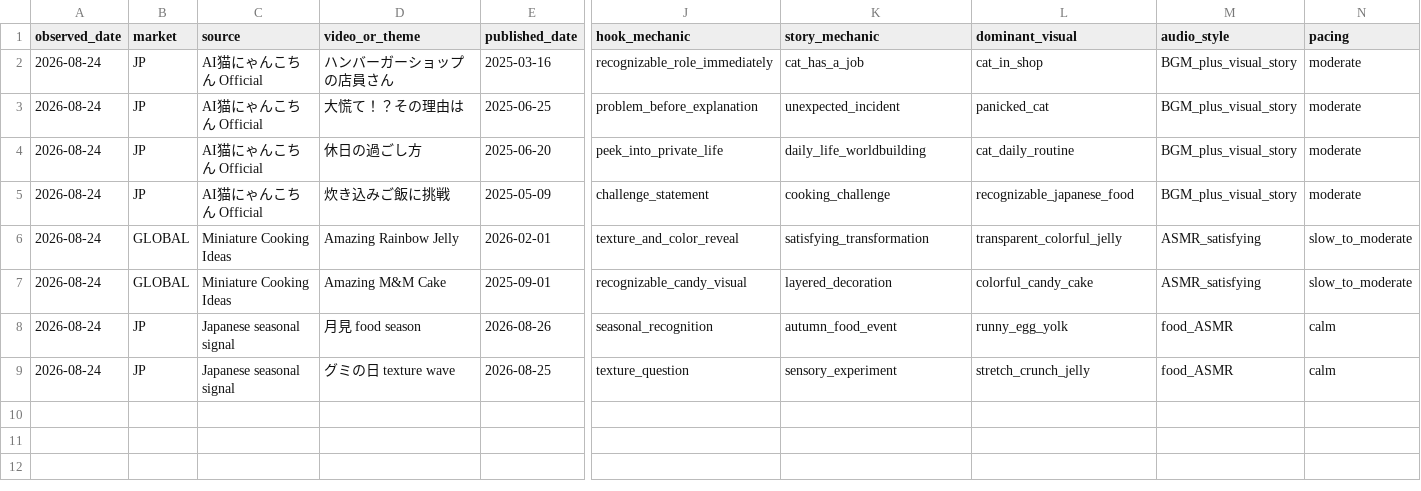
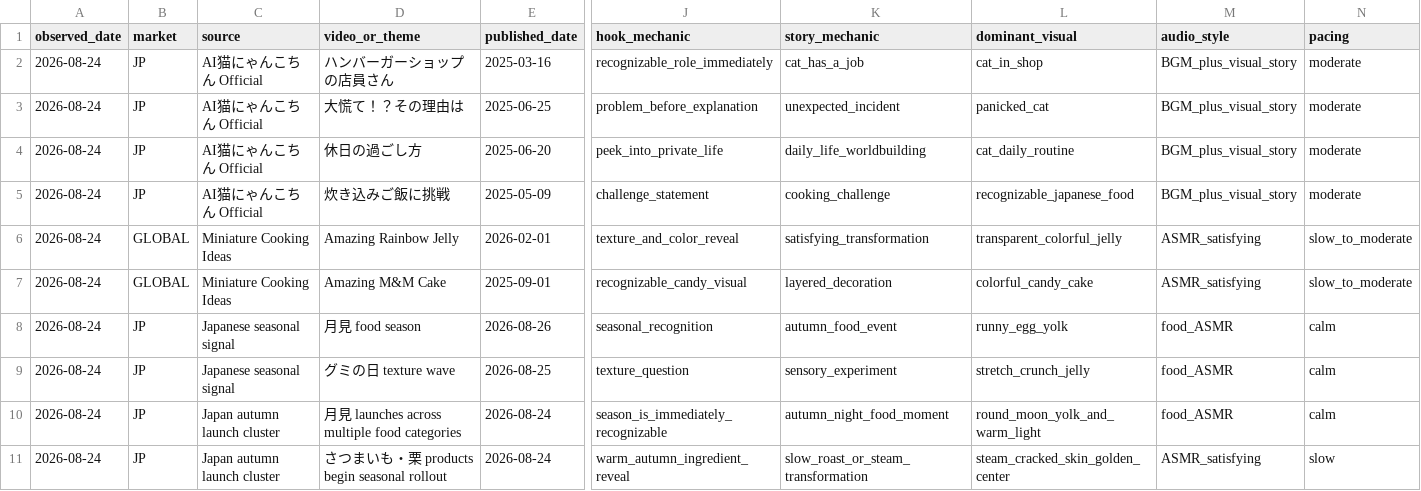
Before and after one commit to lgkangno1-svg/youtube-diorama, a CSV file: research/benchmark_log.csv, drawn as a sheet; only a part is shown, gaps mark what is left out; rows hold the shown columns only; the diff names each change by its address in the sheet, - before the commit and + after, or states it on an @@ line.

Commit message:
Refresh Japan autumn seasonal benchmark evidence

```diff
--- a/research/benchmark_log.csv
+++ b/research/benchmark_log.csv
+row 10: 2026-08-24 | JP | Japan autumn launch cluster | 月見 launches across multiple food categories | 2026-08-24 | season_is_immediately_recognizable | autumn_night_food_moment | round_moon_yolk_and_warm_light | food_ASMR | calm
+row 11: 2026-08-24 | JP | Japan autumn launch cluster | さつまいも・栗 products begin seasonal rollout | 2026-08-24 | warm_autumn_ingredient_reveal | slow_roast_or_steam_transformation | steam_cracked_skin_golden_center | ASMR_satisfying | slow
```
